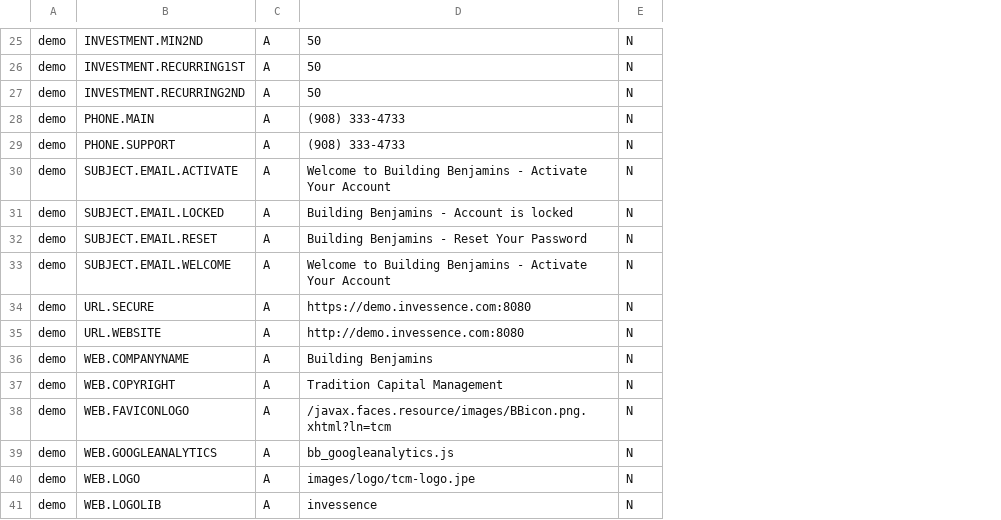
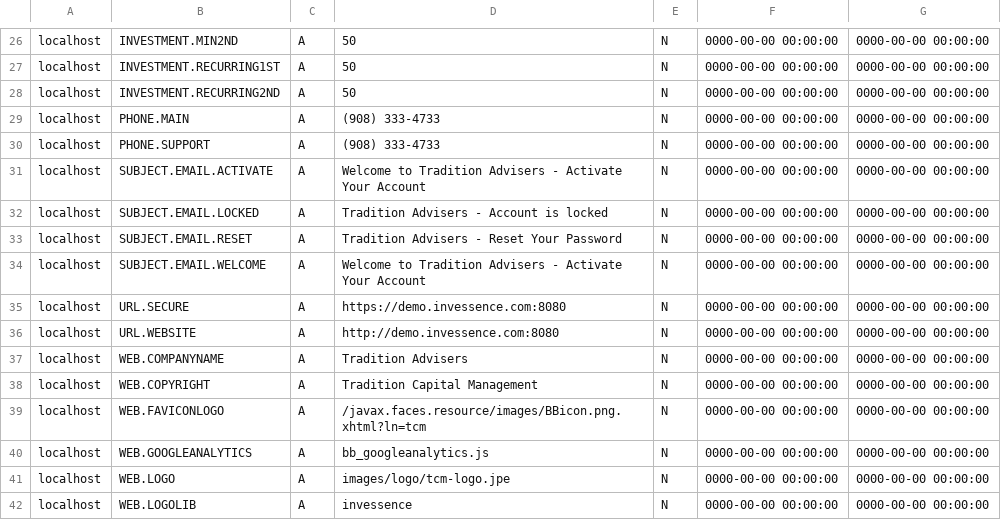
Before and after one commit to sunilgit1985/SVNrepo, a CSV file: Invessence/DBScripts/web_site_info/demo-bb.csv, drawn as a sheet; only a part is shown, gaps mark what is left out; removed rows and columns are numbered as before the commit, all else as after; the diff covers the shown part only; the diff names each change by its address in the sheet, - before the commit and + after, or states it on an @@ line.

```diff
--- a/Invessence/DBScripts/web_site_info/demo-bb.csv
+++ b/Invessence/DBScripts/web_site_info/demo-bb.csv
-column A, rows 25-41: all demo
+column A, rows 26-42: all localhost
+column F, rows 26-42: all 0000-00-00 00:00:00
+column G, rows 26-42: all 0000-00-00 00:00:00
-D31: Welcome to Building Benjamins - Activate…
+D31: Welcome to Tradition Advisers - Activate…
-D32: Building Benjamins - Account is locked
+D32: Tradition Advisers - Account is locked
-D33: Building Benjamins - Reset Your Password
+D33: Tradition Advisers - Reset Your Password
-D34: Welcome to Building Benjamins - Activate…
+D34: Welcome to Tradition Advisers - Activate…
-D37: Building Benjamins
+D37: Tradition Advisers
```
Also changed, not shown: 1 added row and 9 edited cells elsewhere in this file, 6 other files.
